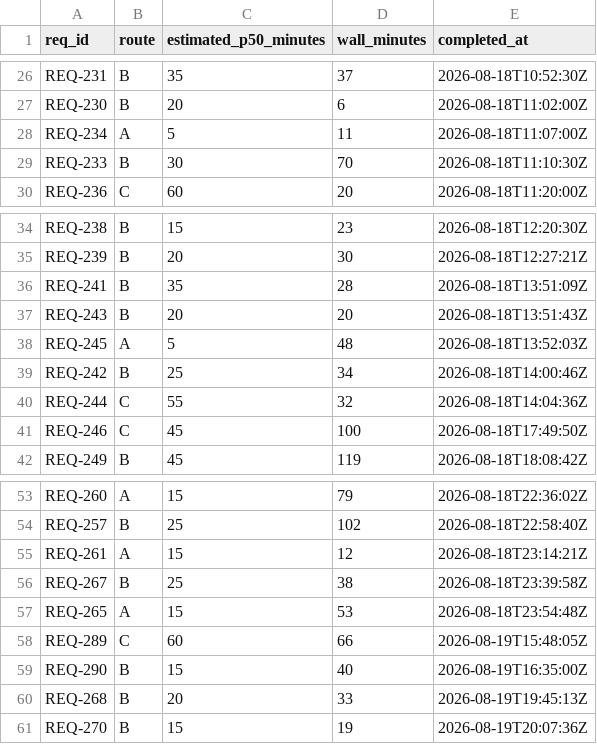
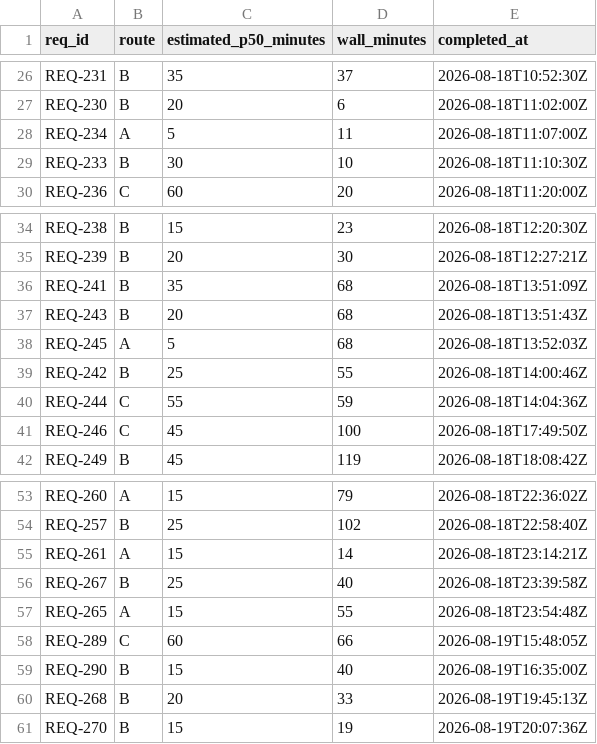
Before and after one commit to knews2019/skill-do-work, a TSV file: do-work/calibration-log.tsv, drawn as a sheet; only a part is shown, gaps mark what is left out.

```diff
--- a/do-work/calibration-log.tsv
+++ b/do-work/calibration-log.tsv
@@ -28,3 +28,3 @@ REQ-230	B	20	6	2026-08-18T11:02:00Z
 REQ-234	A	5	11	2026-08-18T11:07:00Z
-REQ-233	B	30	70	2026-08-18T11:10:30Z
+REQ-233	B	30	10	2026-08-18T11:10:30Z
 REQ-236	C	60	20	2026-08-18T11:20:00Z
@@ -35,7 +35,7 @@ REQ-238	B	15	23	2026-08-18T12:20:30Z
 REQ-239	B	20	30	2026-08-18T12:27:21Z
-REQ-241	B	35	28	2026-08-18T13:51:09Z
-REQ-243	B	20	20	2026-08-18T13:51:43Z
-REQ-245	A	5	48	2026-08-18T13:52:03Z
-REQ-242	B	25	34	2026-08-18T14:00:46Z
-REQ-244	C	55	32	2026-08-18T14:04:36Z
+REQ-241	B	35	68	2026-08-18T13:51:09Z
+REQ-243	B	20	68	2026-08-18T13:51:43Z
+REQ-245	A	5	68	2026-08-18T13:52:03Z
+REQ-242	B	25	55	2026-08-18T14:00:46Z
+REQ-244	C	55	59	2026-08-18T14:04:36Z
 REQ-246	C	45	100	2026-08-18T17:49:50Z
@@ -54,5 +54,5 @@ REQ-260	A	15	79	2026-08-18T22:36:02Z
 REQ-257	B	25	102	2026-08-18T22:58:40Z
-REQ-261	A	15	12	2026-08-18T23:14:21Z
-REQ-267	B	25	38	2026-08-18T23:39:58Z
-REQ-265	A	15	53	2026-08-18T23:54:48Z
+REQ-261	A	15	14	2026-08-18T23:14:21Z
+REQ-267	B	25	40	2026-08-18T23:39:58Z
+REQ-265	A	15	55	2026-08-18T23:54:48Z
 REQ-289	C	60	66	2026-08-19T15:48:05Z
```
Also changed, not shown: 9 other files.
